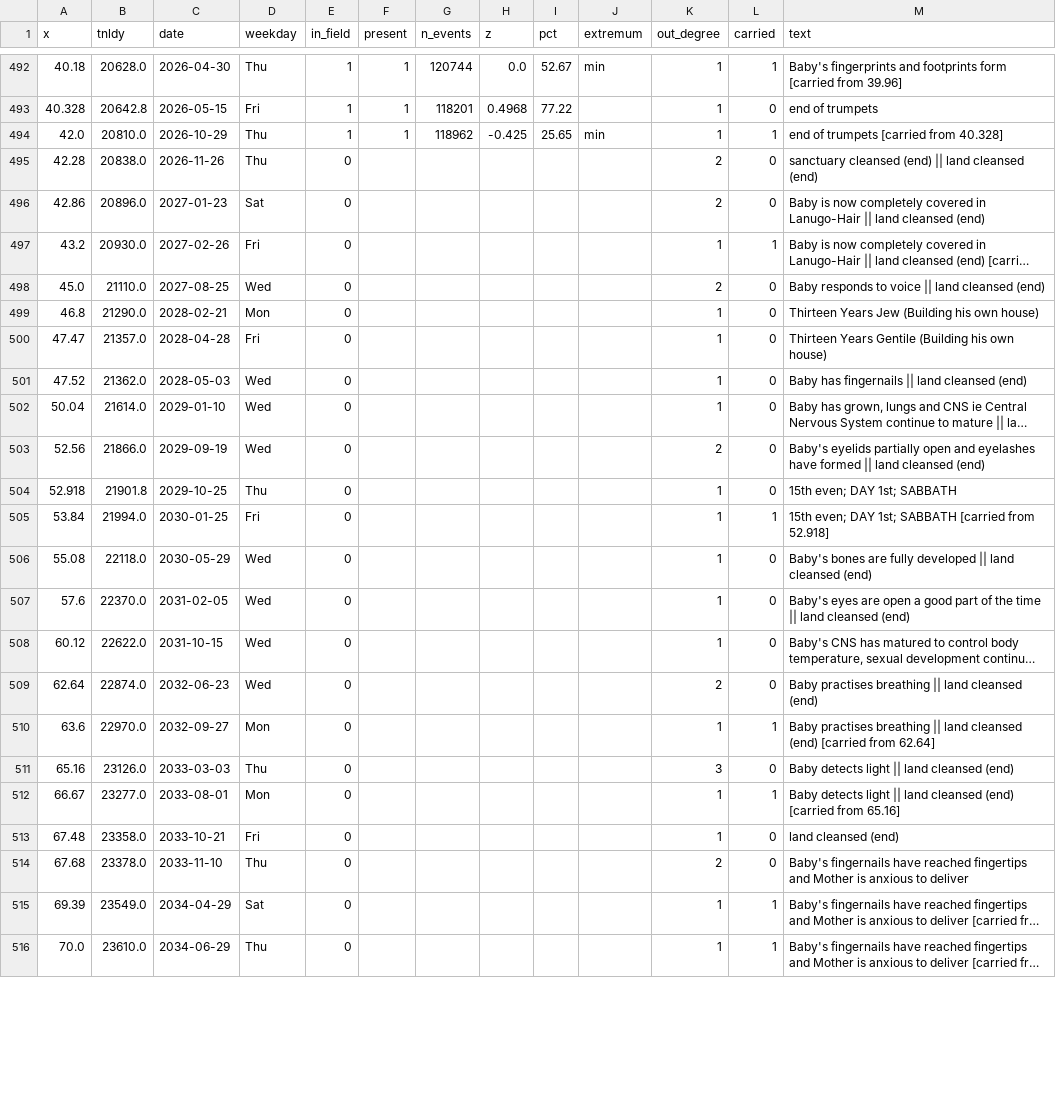
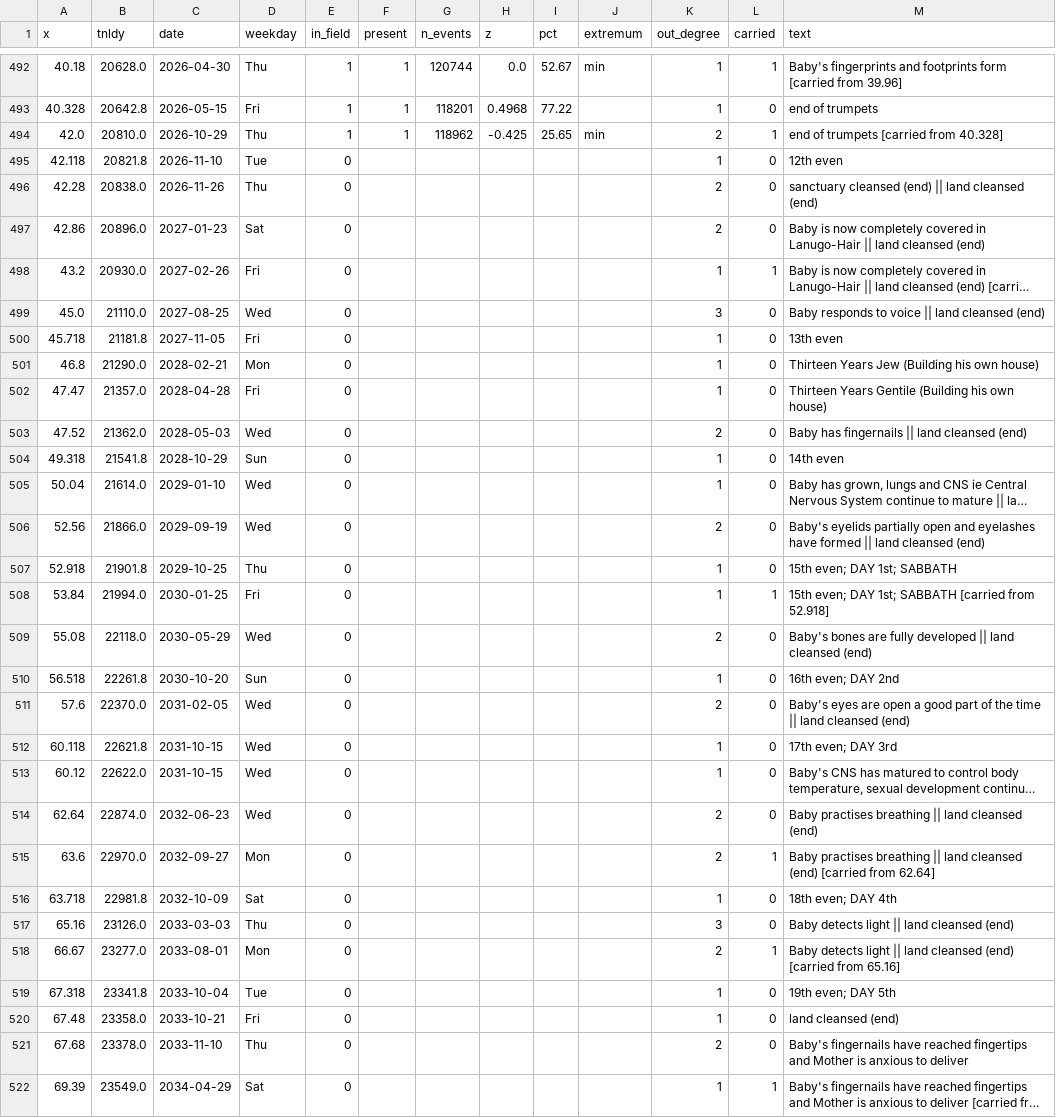
Before and after one commit to nth-member/revott, a CSV file: gdelt/overlay_Y24p5.csv, drawn as a sheet; only a part is shown, gaps mark what is left out; the shorter side is filled out with more unchanged rows; long unchanged cells end in …; addresses are those after the commit; the diff covers the shown part only; the diff names each change by its address in the sheet, - before the commit and + after, or states it on an @@ line.

```diff
--- a/gdelt/overlay_Y24p5.csv
+++ b/gdelt/overlay_Y24p5.csv
-K494 (out_degree): 1
+K494 (out_degree): 2
+row 495: 42.118 | 20821.8 | 2026-11-10 | Tue | 0 |  |  |  |  |  | 1 | 0 | 12th even
-K499 (out_degree): 2
+K499 (out_degree): 3
+row 500: 45.718 | 21181.8 | 2027-11-05 | Fri | 0 |  |  |  |  |  | 1 | 0 | 13th even
-K503 (out_degree): 1
+K503 (out_degree): 2
+row 504: 49.318 | 21541.8 | 2028-10-29 | Sun | 0 |  |  |  |  |  | 1 | 0 | 14th even
-K509 (out_degree): 1
+K509 (out_degree): 2
+row 510: 56.518 | 22261.8 | 2030-10-20 | Sun | 0 |  |  |  |  |  | 1 | 0 | 16th even; DAY 2nd
-K511 (out_degree): 1
+K511 (out_degree): 2
+row 512: 60.118 | 22621.8 | 2031-10-15 | Wed | 0 |  |  |  |  |  | 1 | 0 | 17th even; DAY 3rd
-K515 (out_degree): 1
+K515 (out_degree): 2
+row 516: 63.718 | 22981.8 | 2032-10-09 | Sat | 0 |  |  |  |  |  | 1 | 0 | 18th even; DAY 4th
-K518 (out_degree): 1
+K518 (out_degree): 2
+row 519: 67.318 | 23341.8 | 2033-10-04 | Tue | 0 |  |  |  |  |  | 1 | 0 | 19th even; DAY 5th
```
Also changed, not shown: 4 added rows and 4 edited cells elsewhere in this file, gdelt/revott_gdelt_Y24p5.csv, 15 other files.
